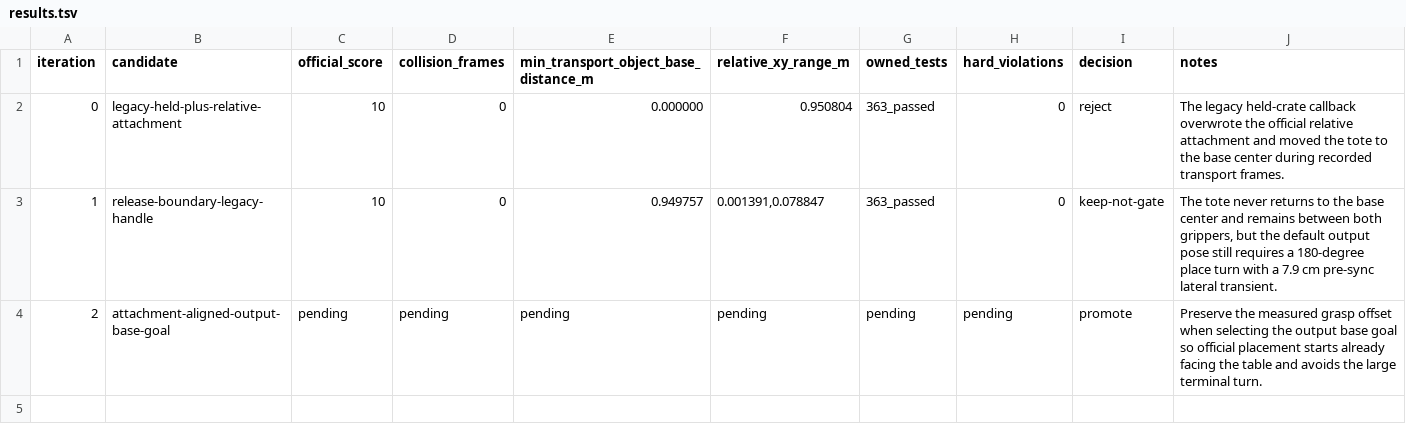
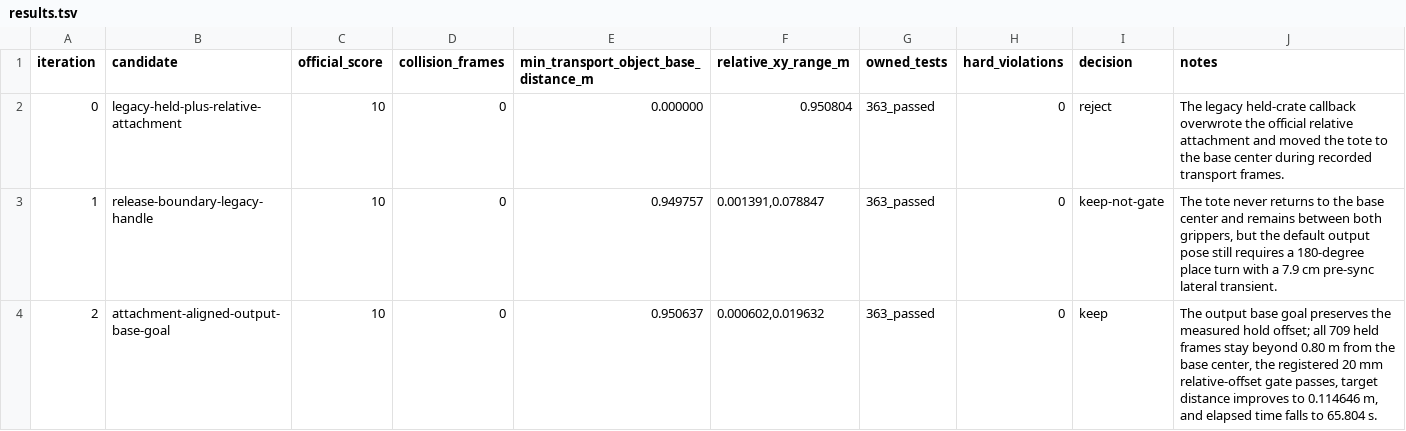
Before and after one commit to wp-a/jciiot-2026-workspace, a TSV file: autoresearch/classic-260731-continuous-hold/results.tsv, drawn as a sheet.

Commit message:
research: verify continuous task-one hold

```diff
--- a/autoresearch/classic-260731-continuous-hold/results.tsv
+++ b/autoresearch/classic-260731-continuous-hold/results.tsv
@@ -3,2 +3,2 @@ iteration	candidate	official_score	collision_frames	min_transport_object_base_di
 1	release-boundary-legacy-handle	10	0	0.949757	0.001391,0.078847	363_passed	0	keep-not-gate	The tote never returns to the base center and remains between both grippers, but the default output pose still requires a 180-degree place turn with a 7.9 cm pre-sync lateral transient.
-2	attachment-aligned-output-base-goal	pending	pending	pending	pending	pending	pending	promote	Preserve the measured grasp offset when selecting the output base goal so official placement starts already facing the table and avoids the large terminal turn.
+2	attachment-aligned-output-base-goal	10	0	0.950637	0.000602,0.019632	363_passed	0	keep	The output base goal preserves the measured hold offset; all 709 held frames stay beyond 0.80 m from the base center, the registered 20 mm relative-offset gate passes, target distance improves to 0.114646 m, and elapsed time falls to 65.804 s.
```
Also changed, not shown: 1 other file.
